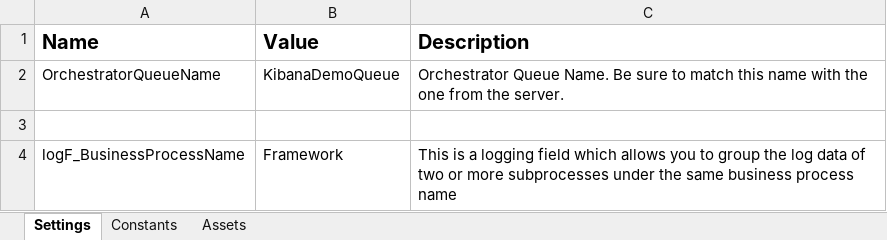
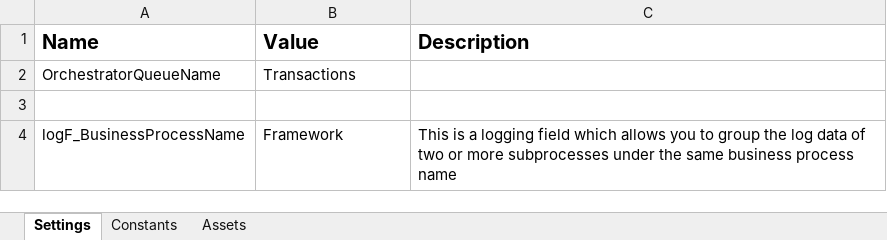
Before and after one commit to Olfa1995/UipathTraining, an Excel workbook: Problem 1/Data/Config.xlsx, sheet Settings, drawn as a sheet; values as stored, in another font and other column widths than the file's, no borders; charts and pictures not drawn; the diff names each change by its address in the sheet, - before the commit and + after, or states it on an @@ line.

Commit message:
Data Add

```diff
--- a/Problem 1/Data/Config.xlsx (sheet Settings)
+++ b/Problem 1/Data/Config.xlsx (sheet Settings)
-B2 (Value): KibanaDemoQueue
+B2 (Value): Transactions
-C2 (Description): Orchestrator Queue Name. Be sure to match this name with the one from the server.
+C2 (Description): (empty)
```
Also changed, not shown: charts or pictures, 22 other files.
